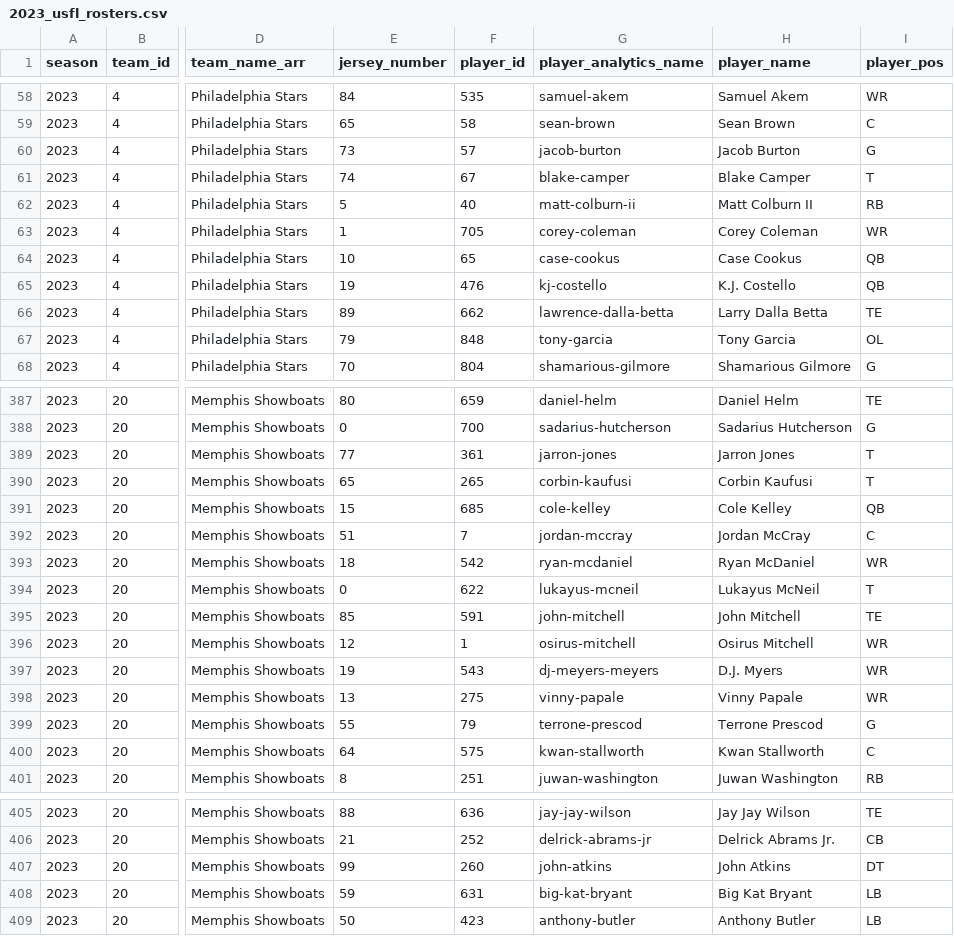
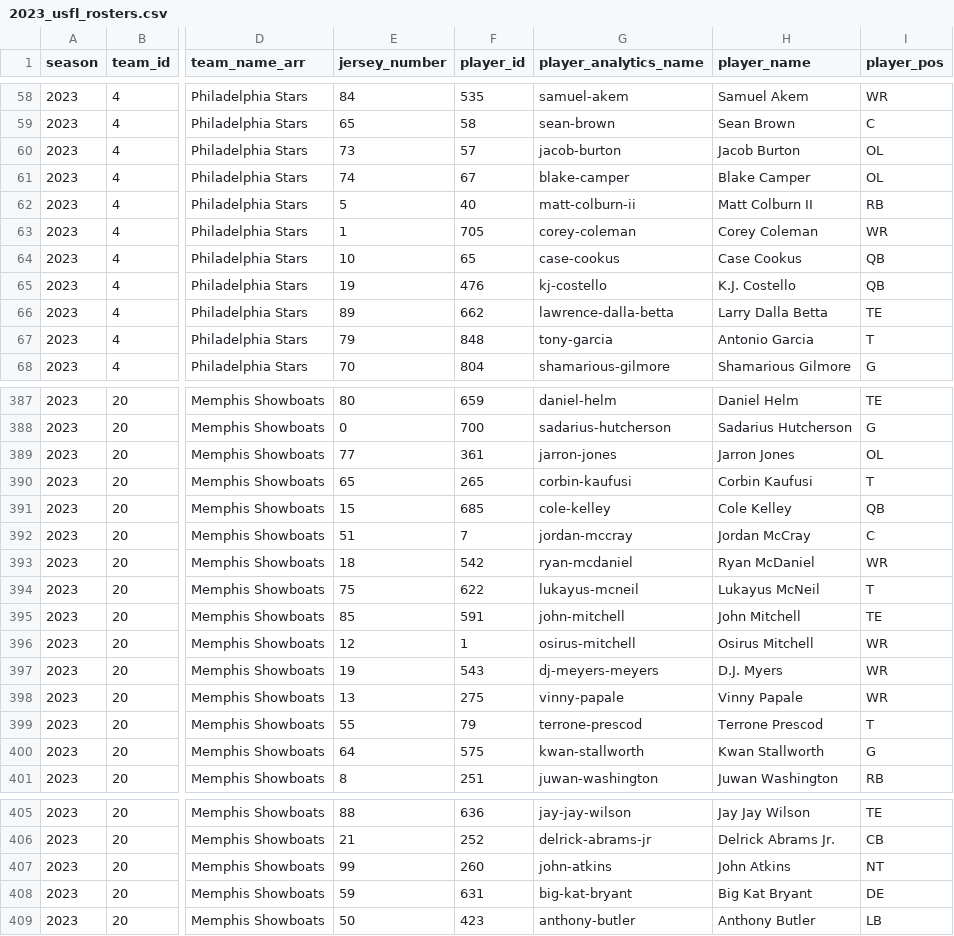
Before and after one commit to armstjc/usfl-2022-data-repository, a CSV file: rosters/season/csv/2023_usfl_rosters.csv, drawn as a sheet; only a part is shown, gaps mark what is left out; the diff covers the shown part only; the diff names each change by its address in the sheet, - before the commit and + after, or states it on an @@ line.

```diff
--- a/rosters/season/csv/2023_usfl_rosters.csv
+++ b/rosters/season/csv/2023_usfl_rosters.csv
-I60 (player_pos): G
+I60 (player_pos): OL
-I61 (player_pos): T
+I61 (player_pos): OL
-H67 (player_name): Tony Garcia
+H67 (player_name): Antonio Garcia
-I67 (player_pos): OL
+I67 (player_pos): T
-I389 (player_pos): T
+I389 (player_pos): OL
-E394 (jersey_number): 0
+E394 (jersey_number): 75
-I399 (player_pos): G
+I399 (player_pos): T
-I400 (player_pos): C
+I400 (player_pos): G
-I407 (player_pos): DT
+I407 (player_pos): NT
-I408 (player_pos): LB
+I408 (player_pos): DE
```
Also changed, not shown: 12 edited cells elsewhere in this file, rosters/weekly/csv/2023_4_usfl_rosters.csv, 18 other files.
